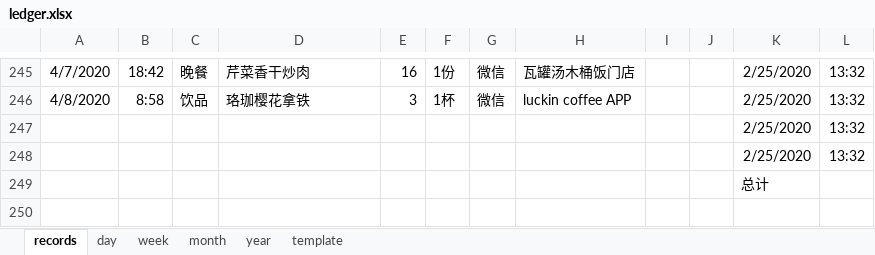
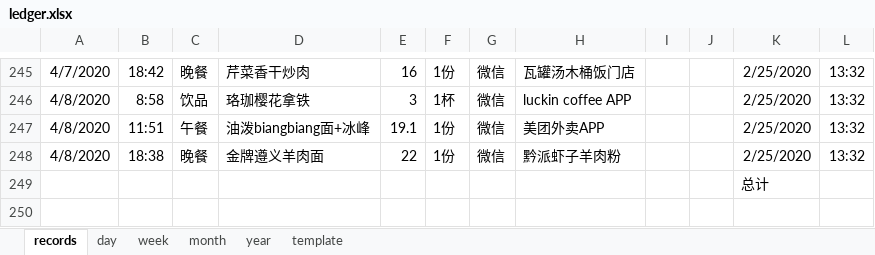
Before and after one commit to Gzhennaxia/Gzhennaxia.github.io, an Excel workbook: source/excel/ledger.xlsx, sheet records, drawn as a sheet; only a part is shown, gaps mark what is left out; values as stored, in another font and other column widths than the file's, no borders; table styles not drawn; the diff names each change by its address in the sheet, - before the commit and + after, or states it on an @@ line.

Commit message:
update-45

```diff
--- a/source/excel/ledger.xlsx (sheet records)
+++ b/source/excel/ledger.xlsx (sheet records)
-A247:A248: (empty)
+A247:A248: 4/8/2020
-B247: (empty)
+B247: 11:51
-C247: (empty)
+C247: 午餐
-D247: (empty)
+D247: 油泼biangbiang面+冰峰
-E247: (empty)
+E247: 19.1
-F247:F248: (empty)
+F247:F248: 1份
-G247:G248: (empty)
+G247:G248: 微信
-H247: (empty)
+H247: 美团外卖APP
-B248: (empty)
+B248: 18:38
-C248: (empty)
+C248: 晚餐
-D248: (empty)
+D248: 金牌遵义羊肉面
-E248: (empty)
+E248: 22
-H248: (empty)
+H248: 黔派虾子羊肉粉
```
Also changed, not shown: formulas that keep their value.
